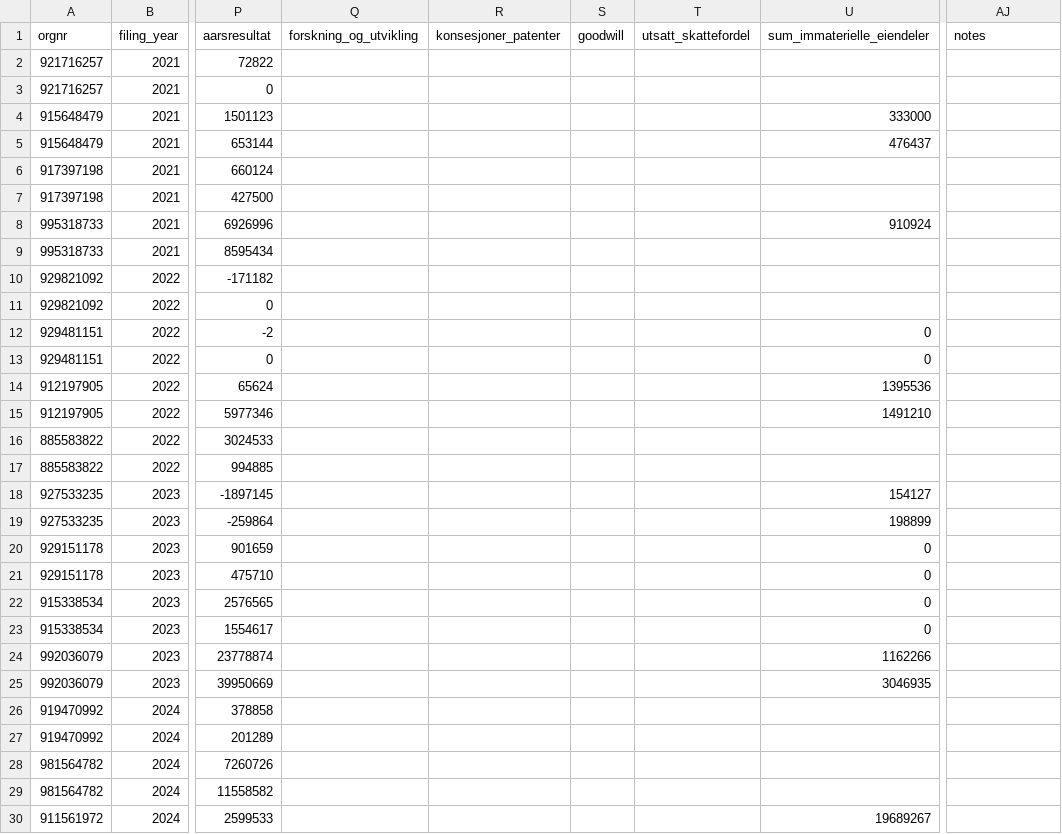
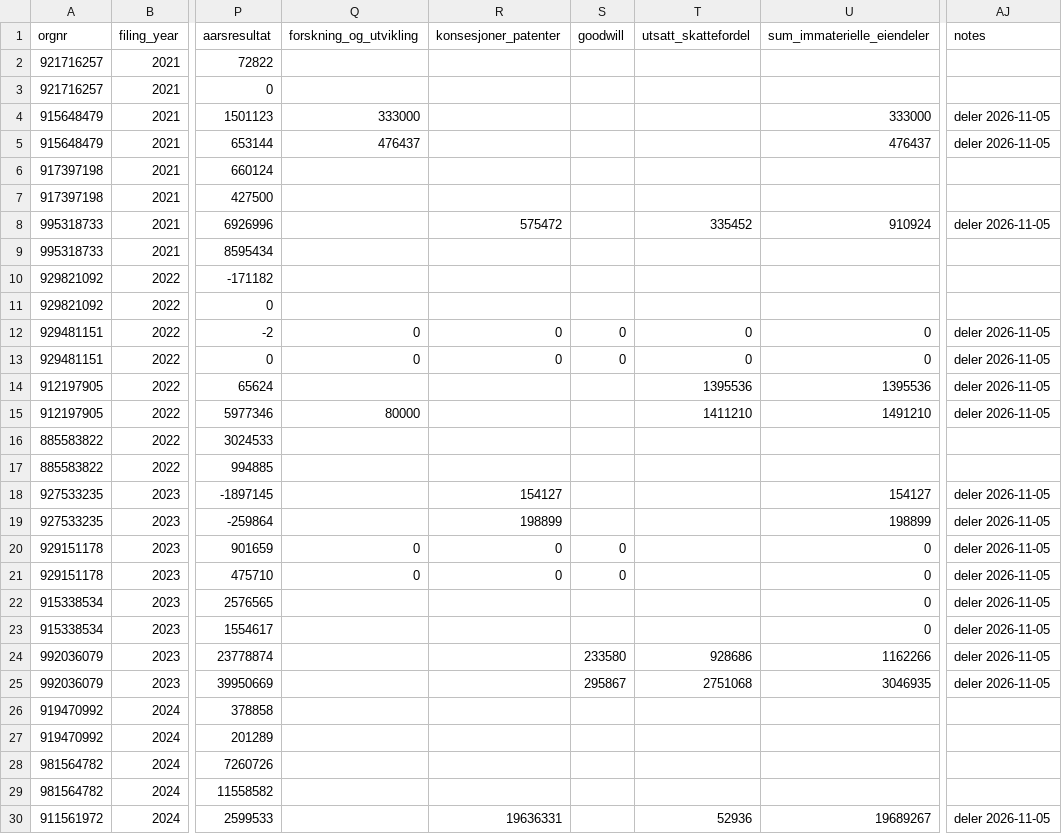
Before and after one commit to IBE160-2026/G97-meinich, a CSV file: analysis/ocr-reference/transcriptions.csv, drawn as a sheet; only a part is shown, gaps mark what is left out; the diff covers the shown part only; the diff names each change by its address in the sheet, - before the commit and + after, or states it on an @@ line.

```diff
--- a/analysis/ocr-reference/transcriptions.csv
+++ b/analysis/ocr-reference/transcriptions.csv
-Q4 (forskning_og_utvikling): (empty)
+Q4 (forskning_og_utvikling): 333000
-AJ4:AJ5 (notes): (empty)
+AJ4:AJ5 (notes): deler 2026-11-05
-Q5 (forskning_og_utvikling): (empty)
+Q5 (forskning_og_utvikling): 476437
-R8 (konsesjoner_patenter): (empty)
+R8 (konsesjoner_patenter): 575472
-T8 (utsatt_skattefordel): (empty)
+T8 (utsatt_skattefordel): 335452
-AJ8 (notes): (empty)
+AJ8 (notes): deler 2026-11-05
-Q12:Q13 (forskning_og_utvikling): (empty)
+Q12:Q13 (forskning_og_utvikling): 0
-R12:R13 (konsesjoner_patenter): (empty)
+R12:R13 (konsesjoner_patenter): 0
-S12:S13 (goodwill): (empty)
+S12:S13 (goodwill): 0
-T12:T13 (utsatt_skattefordel): (empty)
+T12:T13 (utsatt_skattefordel): 0
-AJ12:AJ15 (notes): (empty)
+AJ12:AJ15 (notes): deler 2026-11-05
-T14 (utsatt_skattefordel): (empty)
+T14 (utsatt_skattefordel): 1395536
-Q15 (forskning_og_utvikling): (empty)
+Q15 (forskning_og_utvikling): 80000
-T15 (utsatt_skattefordel): (empty)
+T15 (utsatt_skattefordel): 1411210
-R18 (konsesjoner_patenter): (empty)
+R18 (konsesjoner_patenter): 154127
-AJ18:AJ25 (notes): (empty)
+AJ18:AJ25 (notes): deler 2026-11-05
-R19 (konsesjoner_patenter): (empty)
+R19 (konsesjoner_patenter): 198899
-Q20:Q21 (forskning_og_utvikling): (empty)
+Q20:Q21 (forskning_og_utvikling): 0
-R20:R21 (konsesjoner_patenter): (empty)
+R20:R21 (konsesjoner_patenter): 0
-S20:S21 (goodwill): (empty)
+S20:S21 (goodwill): 0
-S24 (goodwill): (empty)
+S24 (goodwill): 233580
-T24 (utsatt_skattefordel): (empty)
+T24 (utsatt_skattefordel): 928686
-S25 (goodwill): (empty)
+S25 (goodwill): 295867
-T25 (utsatt_skattefordel): (empty)
+T25 (utsatt_skattefordel): 2751068
-R30 (konsesjoner_patenter): (empty)
+R30 (konsesjoner_patenter): 19636331
-T30 (utsatt_skattefordel): (empty)
+T30 (utsatt_skattefordel): 52936
-AJ30 (notes): (empty)
+AJ30 (notes): deler 2026-11-05
```
Also changed, not shown: 13 edited cells elsewhere in this file, 1 other file.
